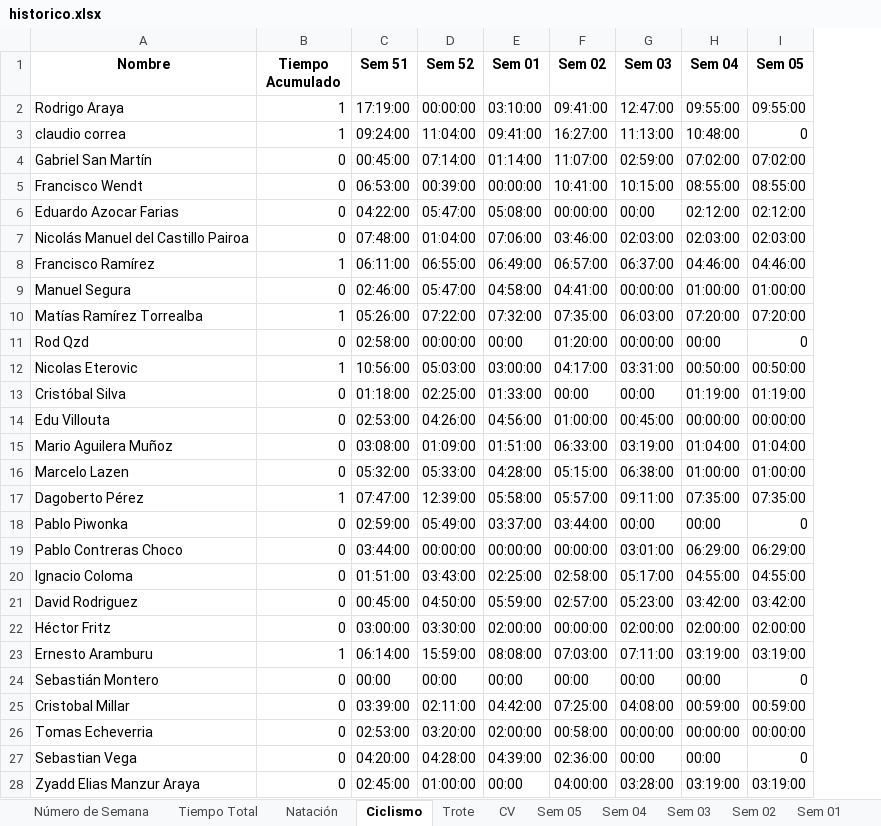
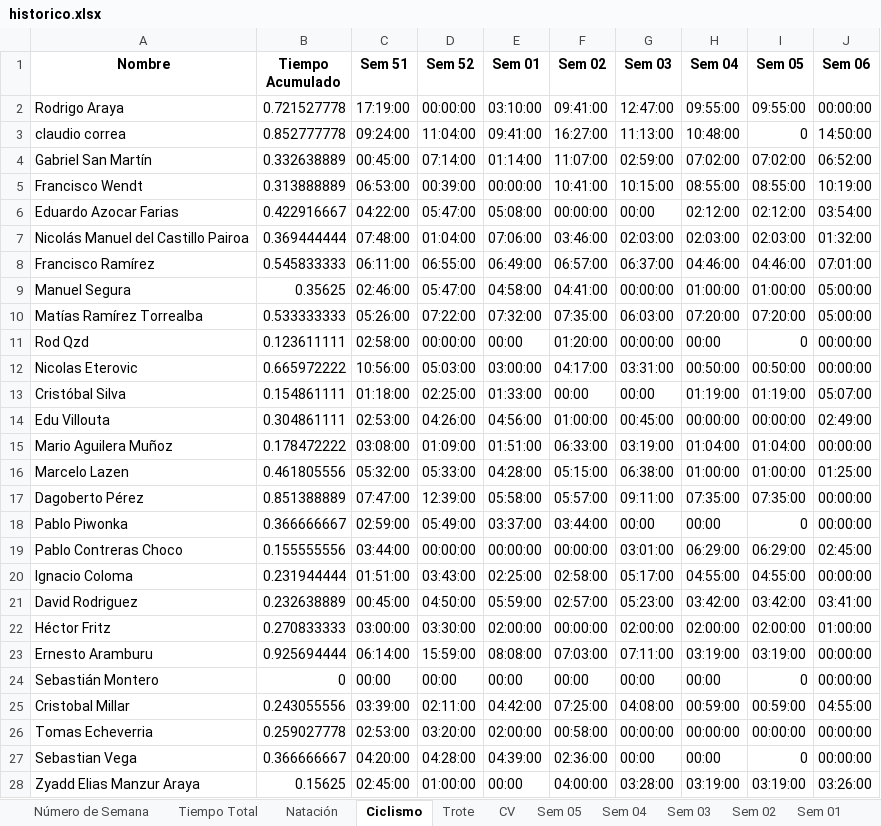
Before and after one commit to dagoperezh-lgtm/athlos-360-app, an Excel workbook: historico.xlsx, sheet Ciclismo, drawn as a sheet; only a part is shown; values as stored, in another font and other column widths than the file's, no borders; the diff covers the shown part only; the diff names each change by its address in the sheet, - before the commit and + after, or states it on an @@ line.

```diff
--- a/historico.xlsx (sheet Ciclismo)
+++ b/historico.xlsx (sheet Ciclismo)
+column J (Sem 06), rows 2-28: 00:00:00 | 14:50:00 | 06:52:00 | 10:19:00 | 03:54:00 | 01:32:00 | 07:01:00 | 05:00:00 | 05:00:00 | 00:00:00 | 00:00:00 | 05:07:00 | 02:49:00 | 00:00:00 | 01:25:00 | 00:00:00 | 00:00:00 | 02:45:00 | 00:00:00 | 03:41:00 | 01:00:00 | 00:00:00 | 00:00:00 | 04:55:00 | 00:00:00 | 00:00:00 | 03:26:00
-B2 (Tiempo Acumulado): 1
+B2 (Tiempo Acumulado): 0.721527778
-B3 (Tiempo Acumulado): 1
+B3 (Tiempo Acumulado): 0.852777778
-B4 (Tiempo Acumulado): 0
+B4 (Tiempo Acumulado): 0.332638889
-B5 (Tiempo Acumulado): 0
+B5 (Tiempo Acumulado): 0.313888889
-B6 (Tiempo Acumulado): 0
+B6 (Tiempo Acumulado): 0.422916667
-B7 (Tiempo Acumulado): 0
+B7 (Tiempo Acumulado): 0.369444444
-B8 (Tiempo Acumulado): 1
+B8 (Tiempo Acumulado): 0.545833333
-B9 (Tiempo Acumulado): 0
+B9 (Tiempo Acumulado): 0.35625
-B10 (Tiempo Acumulado): 1
+B10 (Tiempo Acumulado): 0.533333333
-B11 (Tiempo Acumulado): 0
+B11 (Tiempo Acumulado): 0.123611111
-B12 (Tiempo Acumulado): 1
+B12 (Tiempo Acumulado): 0.665972222
-B13 (Tiempo Acumulado): 0
+B13 (Tiempo Acumulado): 0.154861111
-B14 (Tiempo Acumulado): 0
+B14 (Tiempo Acumulado): 0.304861111
-B15 (Tiempo Acumulado): 0
+B15 (Tiempo Acumulado): 0.178472222
-B16 (Tiempo Acumulado): 0
+B16 (Tiempo Acumulado): 0.461805556
-B17 (Tiempo Acumulado): 1
+B17 (Tiempo Acumulado): 0.851388889
-B18 (Tiempo Acumulado): 0
+B18 (Tiempo Acumulado): 0.366666667
-B19 (Tiempo Acumulado): 0
+B19 (Tiempo Acumulado): 0.155555556
-B20 (Tiempo Acumulado): 0
+B20 (Tiempo Acumulado): 0.231944444
-B21 (Tiempo Acumulado): 0
+B21 (Tiempo Acumulado): 0.232638889
-B22 (Tiempo Acumulado): 0
+B22 (Tiempo Acumulado): 0.270833333
-B23 (Tiempo Acumulado): 1
+B23 (Tiempo Acumulado): 0.925694444
-B25 (Tiempo Acumulado): 0
+B25 (Tiempo Acumulado): 0.243055556
-B26 (Tiempo Acumulado): 0
+B26 (Tiempo Acumulado): 0.259027778
-B27 (Tiempo Acumulado): 0
+B27 (Tiempo Acumulado): 0.366666667
-B28 (Tiempo Acumulado): 0
+B28 (Tiempo Acumulado): 0.15625
```
Also changed, not shown: 19 edited cells elsewhere in this sheet, sheet Sem 05, sheet Tiempo Total, sheet Trote, sheet Natación, sheet Nat Distancia, sheet Ciclismo Desnivel, 7 more sheets.
